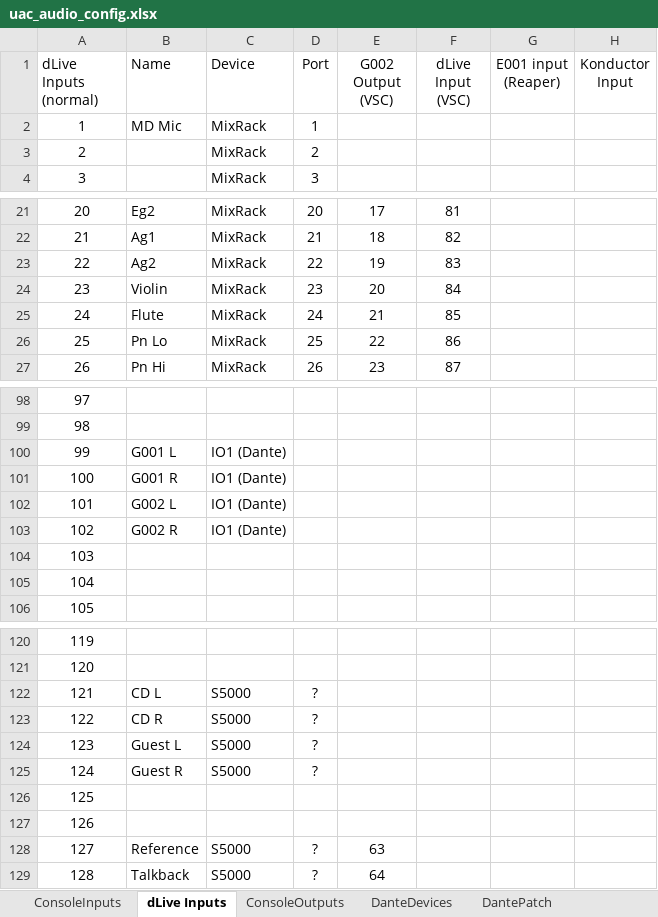
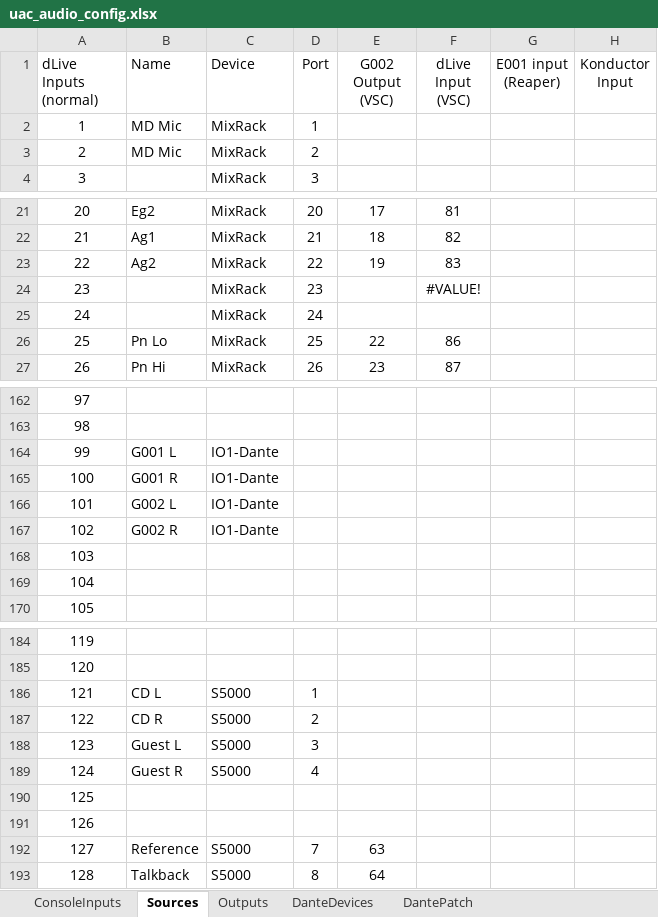
Before and after one commit to avmaint/uactechdoc, an Excel workbook: data/uac_audio_config.xlsx, sheet Sources, drawn as a sheet; only a part is shown, gaps mark what is left out; values as stored, in another font and other column widths than the file's, no borders; table styles not drawn; removed rows and columns are numbered as before the commit, all else as after; the diff covers the shown part only; the diff names each change by its address in the sheet, - before the commit and + after, or states it on an @@ line.

```diff
--- a/data/uac_audio_config.xlsx (sheet Sources)
+++ b/data/uac_audio_config.xlsx (sheet Sources)
-sheet tab: dLive Inputs
+sheet tab: Sources
-sheet tab: ConsoleOutputs
+sheet tab: Outputs
-B3 (Name): (empty)
+B3 (Name): MD Mic
-row 24: 23 | Violin | MixRack | 23 | 20 | 84
-row 25: 24 | Flute | MixRack | 24 | 21 | 85
+row 24: 23 |  | MixRack | 23 |  | #VALUE!
+row 25: 24 |  | MixRack | 24
-C164:C167 (Device): IO1 (Dante)
+C164:C167 (Device): IO1-Dante
-D186 (Port): ?
+D186 (Port): 1
-D187 (Port): ?
+D187 (Port): 2
-D188 (Port): ?
+D188 (Port): 3
-D189 (Port): ?
+D189 (Port): 4
-D192 (Port): ?
+D192 (Port): 7
-D193 (Port): ?
+D193 (Port): 8
```
Also changed, not shown: 64 added rows, 55 edited cells and cell formats elsewhere in this sheet, sheet Outputs, other sheet tabs, formulas that keep their value, data/uac_cables.xlsx, 1 other file.
